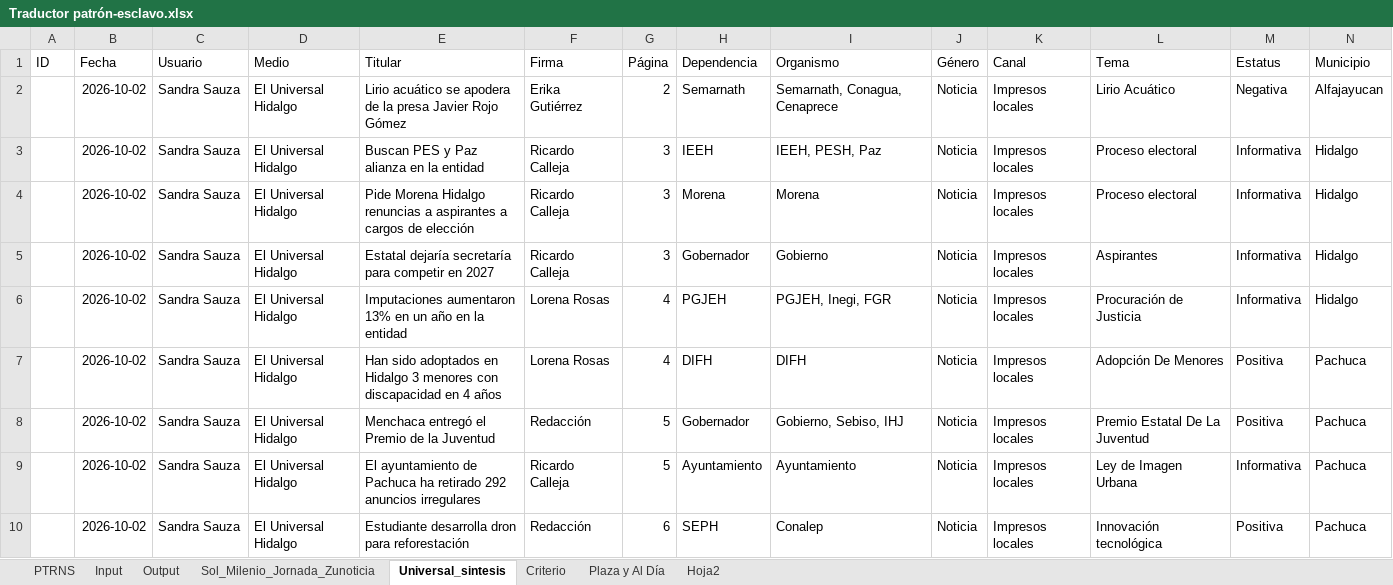
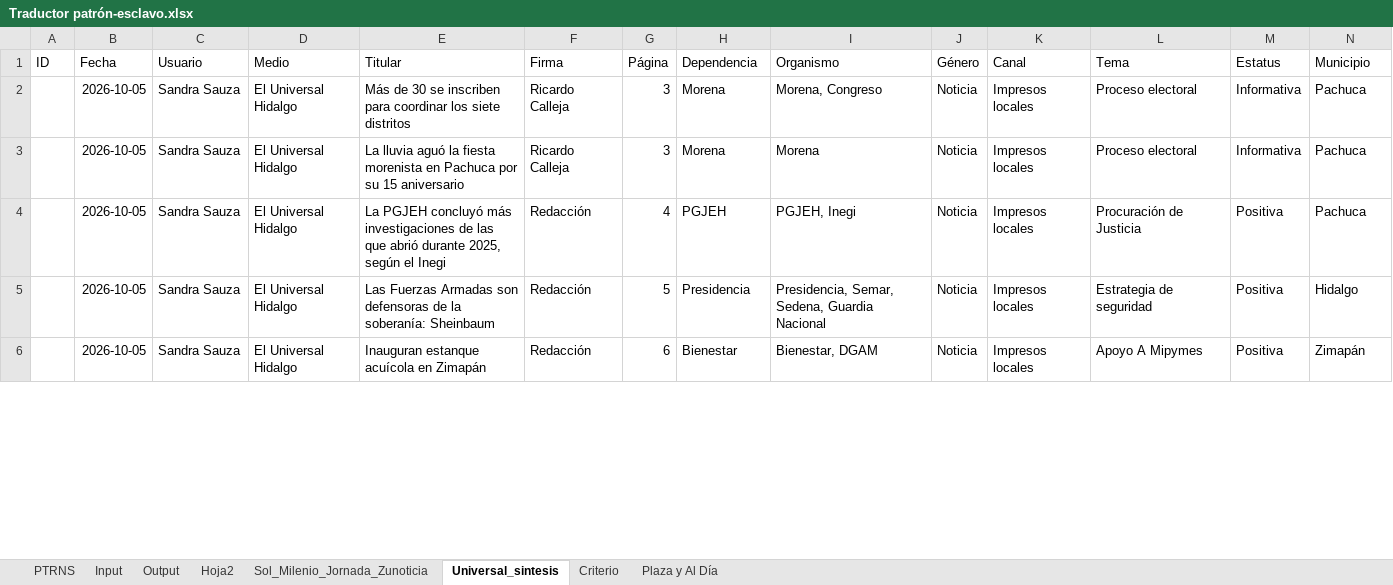
Before and after one commit to thelonious9/capturanotas, an Excel workbook: Traductor patrón-esclavo.xlsx, sheet Universal_sintesis, drawn as a sheet; only a part is shown; values as stored, in another font and other column widths than the file's, no borders; table styles not drawn; removed rows and columns are numbered as before the commit, all else as after; the diff covers the shown part only; the diff names each change by its address in the sheet, - before the commit and + after, or states it on an @@ line.

```diff
--- a/Traductor patrón-esclavo.xlsx (sheet Universal_sintesis)
+++ b/Traductor patrón-esclavo.xlsx (sheet Universal_sintesis)
@@ sheet tab order changed: PTRNS | Input | Output | Hoja2 | Sol_Milenio_Jornada_Zunoticia | Universal_sintesis | Criterio | Plaza y Al Día @@
-row 2:  | 2026-10-02 | Sandra Sauza | El Universal Hidalgo | Lirio acuático se apodera de la presa Javier Rojo Gómez | Erika Gutiérrez | 2 | Semarnath | Semarnath, Conagua, Cenaprece | Noticia | Impresos locales | Lirio Acuático | Negativa | Alfajayucan
-B2:B3 (Fecha): 2026-10-02
+B2:B3 (Fecha): 2026-10-05
-E2 (Titular): Buscan PES y Paz alianza en la entidad
+E2 (Titular): Más de 30 se inscriben para coordinar los siete distritos
-H2 (Dependencia): IEEH
+H2 (Dependencia): Morena
-I2 (Organismo): IEEH, PESH, Paz
+I2 (Organismo): Morena, Congreso
-N2:N3 (Municipio): Hidalgo
+N2:N3 (Municipio): Pachuca
-E3 (Titular): Pide Morena Hidalgo renuncias a aspirantes a cargos de elección
+E3 (Titular): La lluvia aguó la fiesta morenista en Pachuca por su 15 aniversario
-row 5:  | 2026-10-02 | Sandra Sauza | El Universal Hidalgo | Estatal dejaría secretaría para competir en 2027 | Ricardo Calleja | 3 | Gobernador | Gobierno | Noticia | Impresos locales | Aspirantes | Informativa | Hidalgo
-B4 (Fecha): 2026-10-02
+B4 (Fecha): 2026-10-05
-E4 (Titular): Imputaciones aumentaron 13% en un año en la entidad
+E4 (Titular): La PGJEH concluyó más investigaciones de las que abrió durante 2025, según el Inegi
-F4 (Firma): Lorena Rosas
+F4 (Firma): Redacción
-I4 (Organismo): PGJEH, Inegi, FGR
+I4 (Organismo): PGJEH, Inegi
-M4 (Estatus): Informativa
+M4 (Estatus): Positiva
-N4 (Municipio): Hidalgo
+N4 (Municipio): Pachuca
-row 7:  | 2026-10-02 | Sandra Sauza | El Universal Hidalgo | Han sido adoptados en Hidalgo 3 menores con discapacidad en 4 años | Lorena Rosas | 4 | DIFH | DIFH | Noticia | Impresos locales | Adopción De Menores | Positiva | Pachuca
-B5 (Fecha): 2026-10-02
+B5 (Fecha): 2026-10-05
-E5 (Titular): Menchaca entregó el Premio de la Juventud
+E5 (Titular): Las Fuerzas Armadas son defensoras de la soberanía: Sheinbaum
-H5 (Dependencia): Gobernador
+H5 (Dependencia): Presidencia
-I5 (Organismo): Gobierno, Sebiso, IHJ
+I5 (Organismo): Presidencia, Semar, Sedena, Guardia Nacional
-L5 (Tema): Premio Estatal De La Juventud
+L5 (Tema): Estrategia de seguridad
-N5 (Municipio): Pachuca
+N5 (Municipio): Hidalgo
-row 9:  | 2026-10-02 | Sandra Sauza | El Universal Hidalgo | El ayuntamiento de Pachuca ha retirado 292 anuncios irregulares | Ricardo Calleja | 5 | Ayuntamiento | Ayuntamiento | Noticia | Impresos locales | Ley de Imagen Urbana | Informativa | Pachuca
-B6 (Fecha): 2026-10-02
+B6 (Fecha): 2026-10-05
-E6 (Titular): Estudiante desarrolla dron para reforestación
+E6 (Titular): Inauguran estanque acuícola en Zimapán
-H6 (Dependencia): SEPH
+H6 (Dependencia): Bienestar
-I6 (Organismo): Conalep
+I6 (Organismo): Bienestar, DGAM
-L6 (Tema): Innovación tecnológica
+L6 (Tema): Apoyo A Mipymes
-N6 (Municipio): Pachuca
+N6 (Municipio): Zimapán
```
Also changed, not shown: 16 added rows, 4 removed rows and 68 edited cells elsewhere in this sheet, sheet Input, sheet Output, sheet Sol_Milenio_Jornada_Zunoticia, sheet PTRNS, sheet Plaza y Al Día, sheet Criterio, 1 more sheet, tABLA PARA XML.xlsx, 1 other file.
